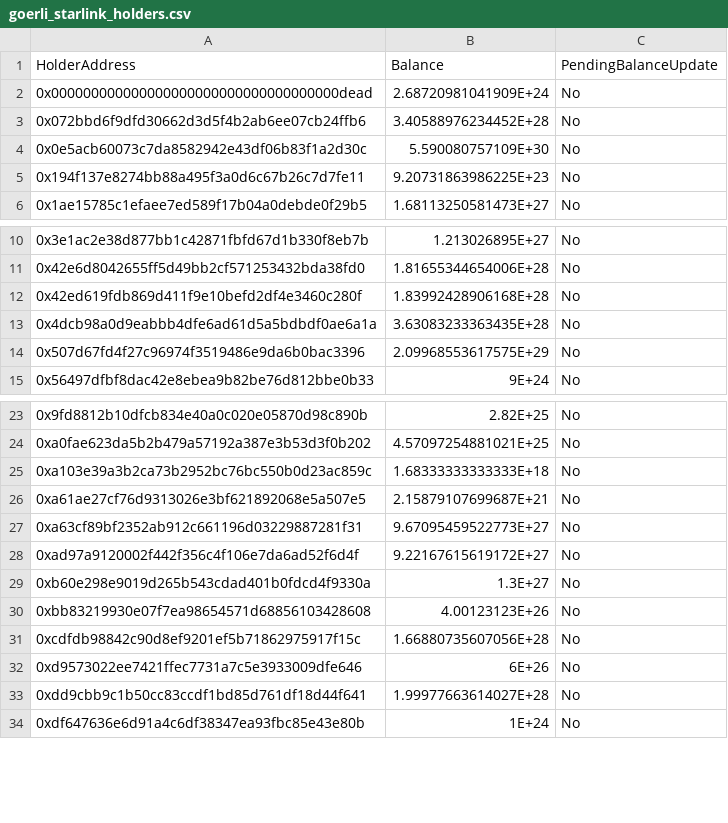
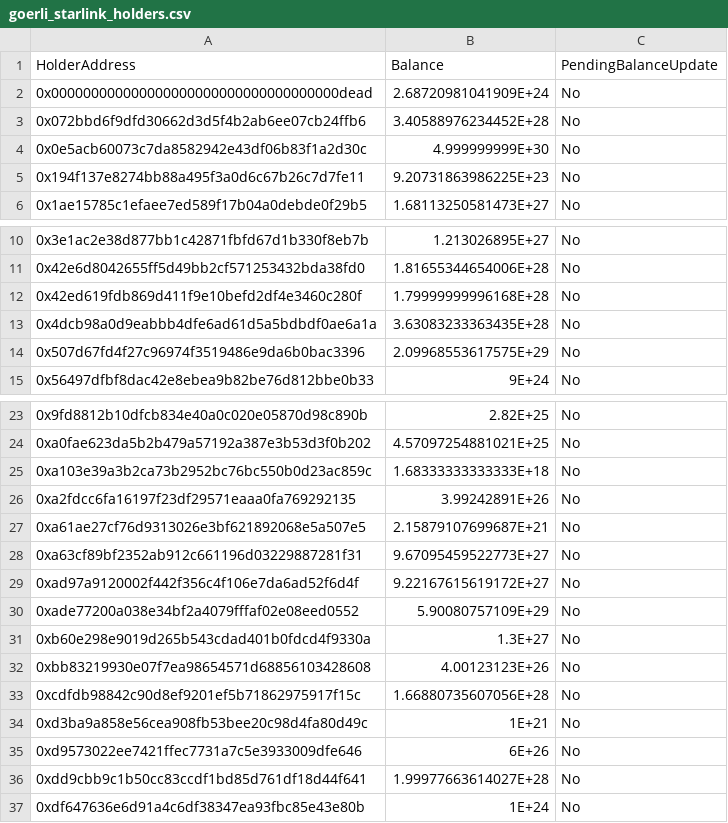
Before and after one commit to warpedgames/contracts-warped-token, a CSV file: data/migrations/goerli_starlink_holders.csv, drawn as a sheet; only a part is shown, gaps mark what is left out.

```diff
--- a/data/migrations/goerli_starlink_holders.csv
+++ b/data/migrations/goerli_starlink_holders.csv
@@ -3,3 +3,3 @@
 "0x072bbd6f9dfd30662d3d5f4b2ab6ee07cb24ffb6","3.40588976234452E+28","No"
-"0x0e5acb60073c7da8582942e43df06b83f1a2d30c","5.590080757109E+30","No"
+"0x0e5acb60073c7da8582942e43df06b83f1a2d30c","4.999999999E+30","No"
 "0x194f137e8274bb88a495f3a0d6c67b26c7d7fe11","9.20731863986225E+23","No"
@@ -11,3 +11,3 @@
 "0x42e6d8042655ff5d49bb2cf571253432bda38fd0","1.81655344654006E+28","No"
-"0x42ed619fdb869d411f9e10befd2df4e3460c280f","1.83992428906168E+28","No"
+"0x42ed619fdb869d411f9e10befd2df4e3460c280f","1.79999999996168E+28","No"
 "0x4dcb98a0d9eabbb4dfe6ad61d5a5bdbdf0ae6a1a","3.63083233363435E+28","No"
@@ -25,2 +25,3 @@
 "0xa103e39a3b2ca73b2952bc76bc550b0d23ac859c","1.68333333333333E+18","No"
+"0xa2fdcc6fa16197f23df29571eaaa0fa769292135","3.99242891E+26","No"
 "0xa61ae27cf76d9313026e3bf621892068e5a507e5","2.15879107699687E+21","No"
@@ -28,2 +29,3 @@
 "0xad97a9120002f442f356c4f106e7da6ad52f6d4f","9.22167615619172E+27","No"
+"0xade77200a038e34bf2a4079fffaf02e08eed0552","5.90080757109E+29","No"
 "0xb60e298e9019d265b543cdad401b0fdcd4f9330a","1.3E+27","No"
@@ -31,2 +33,3 @@
 "0xcdfdb98842c90d8ef9201ef5b71862975917f15c","1.66880735607056E+28","No"
+"0xd3ba9a858e56cea908fb53bee20c98d4fa80d49c","1E+21","No"
 "0xd9573022ee7421ffec7731a7c5e3933009dfe646","6E+26","No"
```
Also changed, not shown: 6 other files.
